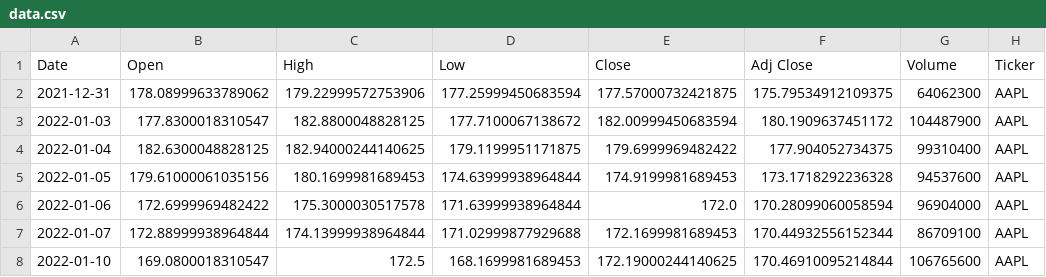
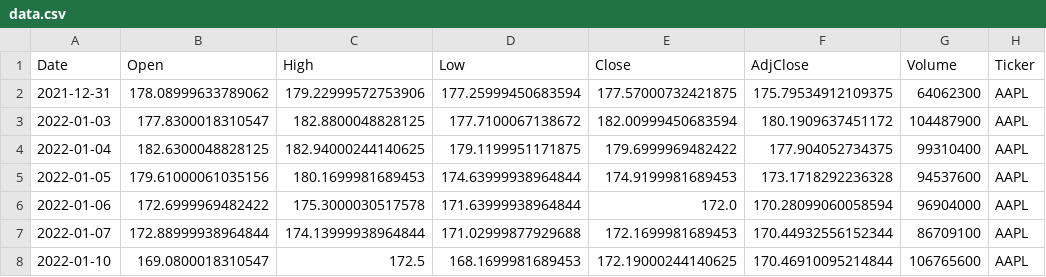
Before and after one commit to marquis9527/assignment-3, a CSV file: data.csv, drawn as a sheet; only a part is shown.

Commit message:
Add files via upload

```diff
--- a/data.csv
+++ b/data.csv
@@ -1,2 +1,2 @@
-Date,Open,High,Low,Close,Adj Close,Volume,Ticker
+Date,Open,High,Low,Close,AdjClose,Volume,Ticker
 2021-12-31,178.08999633789062,179.22999572753906,177.25999450683594,177.57000732421875,175.79534912109375,64062300,AAPL
```
